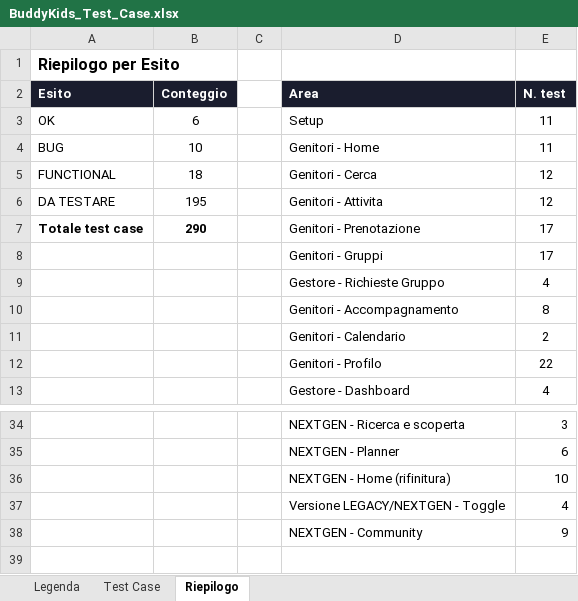
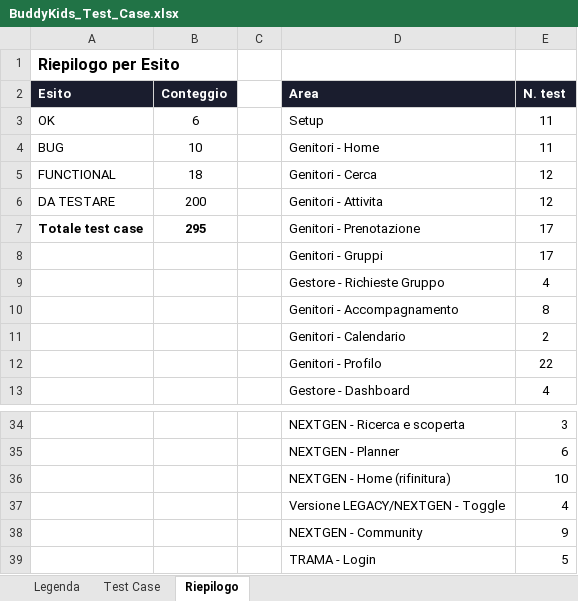
Before and after one commit to faberx83/buddykids-app, an Excel workbook: BuddyKids_Test_Case.xlsx, sheet Riepilogo, drawn as a sheet; only a part is shown, gaps mark what is left out; values as stored, in another font and other column widths than the file's, no borders; the diff names each change by its address in the sheet, - before the commit and + after, or states it on an @@ line.

Commit message:
TRAMA rebrand Sprint 2: Login con intro animata (fili -> wordmark -> tagline -> CTA)
- components/TramaLoginIntro.tsx (nuovo): sequenza d'ingresso da Dev Handoff sez. 5a/9 (fili 0.65s, wordmark 1.5s, tagline 1.9s, CTA 2.3-2.4s), auto-advance a 4.2s se l'utente non tocca nulla
- app/globals.css: keyframes trama-mark-in / trama-fade-up, additivi
- app/auth/login/LoginForm.tsx: monta l'intro SOLO per tenant 'family', modalita' 'login' di base, senza ?invite= (deep-link invito resta immediato); 'vista' segnata in sessionStorage al mount (una sola volta per sessione); intro e form reale mutuamente esclusivi nel DOM (niente ambiguita' per Playwright/loginAs su due bottoni 'Accedi'); fix minore: badge iniziali 'BK' -> 'TR' (refuso rimasto dal rebrand Sprint 1)
- tests/genitori/login.spec.ts (nuovo): TC-204..208 (comparsa intro, CTA Accedi/Crea un account, one-shot per sessione, skip su ?invite=)
- xlsx: nuova area 'TRAMA - Login', righe TC-204..208, riga Riepilogo aggiunta

```diff
--- a/BuddyKids_Test_Case.xlsx (sheet Riepilogo)
+++ b/BuddyKids_Test_Case.xlsx (sheet Riepilogo)
-B6 (Conteggio): 195
+B6 (Conteggio): 200
-B7 (Conteggio): 290
+B7 (Conteggio): 295
+row 39:  |  |  | TRAMA - Login | 5
```
Also changed, not shown: sheet Test Case, 4 other files.
